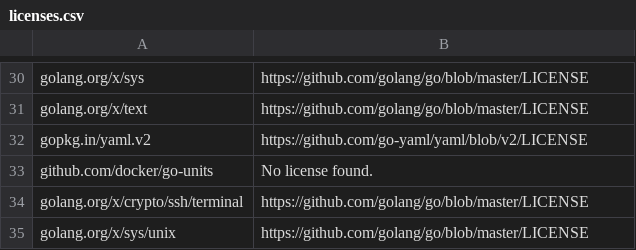
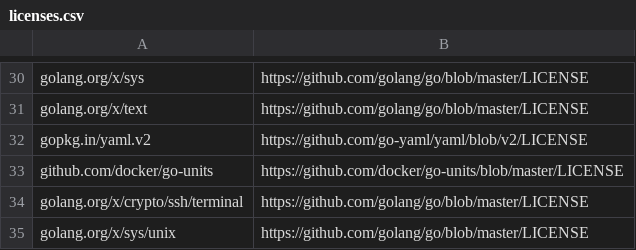
Before and after one commit to 3DSIM/simulation-goclient, a CSV file: licenses.csv, drawn as a sheet; only a part is shown, gaps mark what is left out.

Commit message:
Add license CSV

```diff
--- a/licenses.csv
+++ b/licenses.csv
@@ -32,3 +32,3 @@ golang.org/x/text,https://github.com/golang/go/blob/master/LICENSE
 gopkg.in/yaml.v2,https://github.com/go-yaml/yaml/blob/v2/LICENSE
-github.com/docker/go-units,No license found.
+github.com/docker/go-units,https://github.com/docker/go-units/blob/master/LICENSE
 golang.org/x/crypto/ssh/terminal,https://github.com/golang/go/blob/master/LICENSE
```
